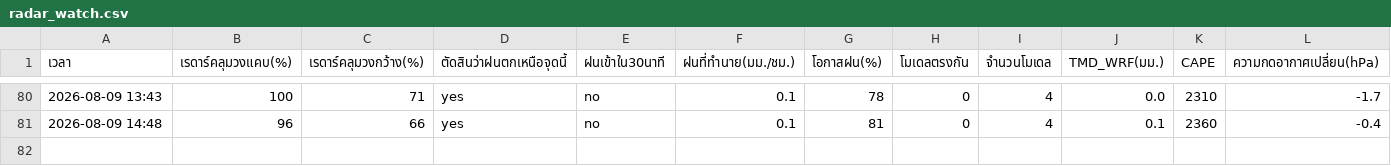
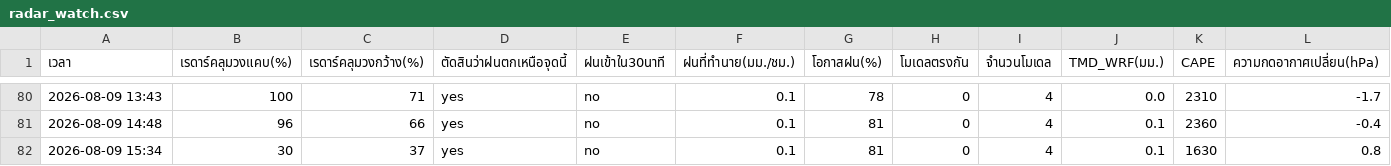
Before and after one commit to supramitj-sys/rain-alert, a CSV file: radar_watch.csv, drawn as a sheet; only a part is shown, gaps mark what is left out; rows hold the shown columns only; the diff names each change by its address in the sheet, - before the commit and + after, or states it on an @@ line.

```diff
--- a/radar_watch.csv
+++ b/radar_watch.csv
+row 82: 2026-08-09 15:34 | 30 | 37 | yes | no | 0.1 | 81 | 0 | 4 | 0.1 | 1630 | 0.8
```
Also changed, not shown: alert_log.csv.
